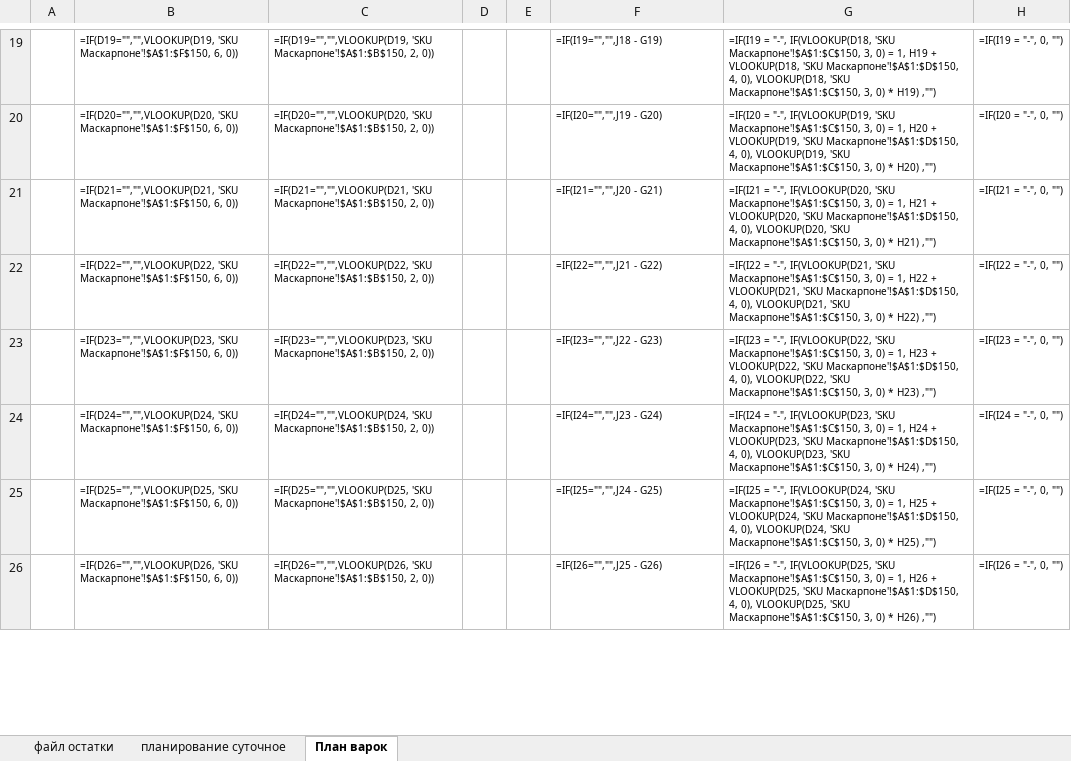
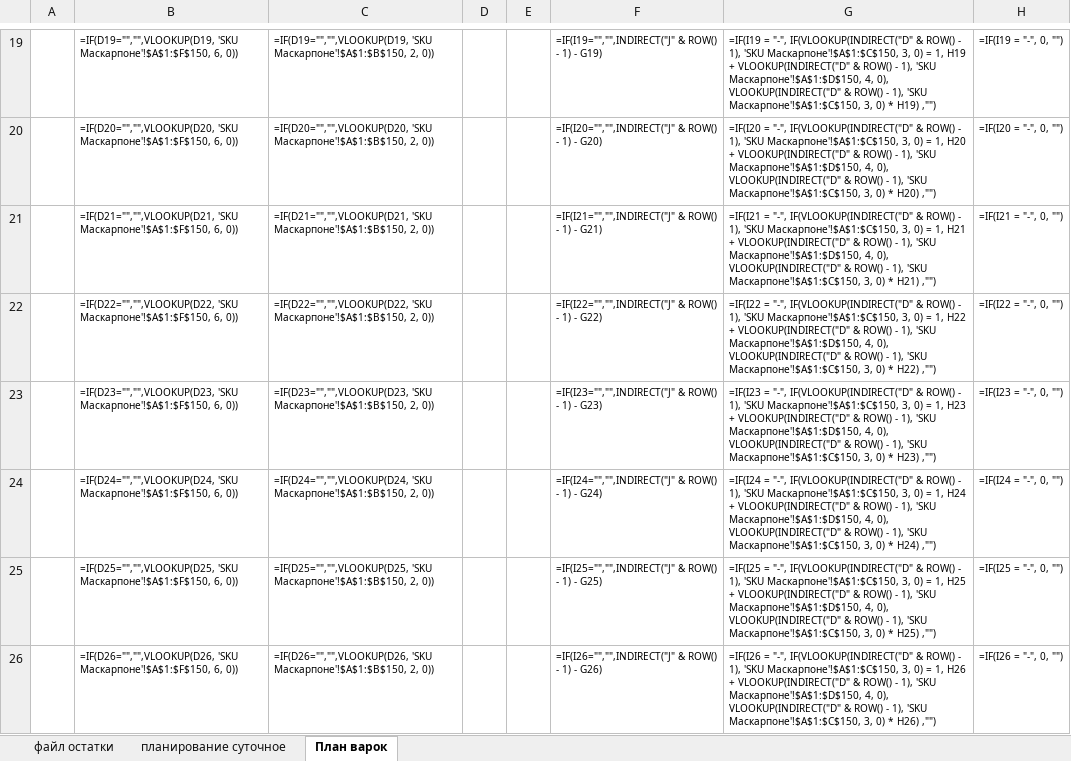
Before and after one commit to nkrokhmal/umalat, an Excel workbook: app/data/static/templates/constructor_mascarpone.xlsx, sheet План варок, drawn as a sheet; only a part is shown, gaps mark what is left out; values as stored, in another font and other column widths than the file's, no borders; formulas are shown in place of their values; conditional formats not drawn; the diff covers the shown part only; the diff names each change by its address in the sheet, - before the commit and + after, or states it on an @@ line.

```diff
--- a/app/data/static/templates/constructor_mascarpone.xlsx (sheet План варок)
+++ b/app/data/static/templates/constructor_mascarpone.xlsx (sheet План варок)
-F19: =IF(I19="","",J18 - G19)
+F19: =IF(I19="","",INDIRECT("J" & ROW() - 1) - G19)
-G19: …= "-", IF(VLOOKUP(D18, 'SKU Маскарпоне'!$A$1:$C$150, 3, 0) = 1, H19 + VLOOKUP(D18, 'SKU Маскарпоне'!$A$1:$D$150, 4, 0), VLOOKUP(D18, 'SKU Маскарпоне'!$A$1:$C$150,…
+G19: …= "-", IF(VLOOKUP(INDIRECT("D" & ROW() - 1), 'SKU Маскарпоне'!$A$1:$C$150, 3, 0) = 1, H19 + VLOOKUP(INDIRECT("D" & ROW() - 1), 'SKU Маскарпоне'!$A$1:$D$150, 4, 0), VLOOKUP(INDIRECT("D" & ROW() - 1), 'SKU Маскарпоне'!$A$1:$C$150,…
-F20: =IF(I20="","",J19 - G20)
+F20: =IF(I20="","",INDIRECT("J" & ROW() - 1) - G20)
-G20: …= "-", IF(VLOOKUP(D19, 'SKU Маскарпоне'!$A$1:$C$150, 3, 0) = 1, H20 + VLOOKUP(D19, 'SKU Маскарпоне'!$A$1:$D$150, 4, 0), VLOOKUP(D19, 'SKU Маскарпоне'!$A$1:$C$150,…
+G20: …= "-", IF(VLOOKUP(INDIRECT("D" & ROW() - 1), 'SKU Маскарпоне'!$A$1:$C$150, 3, 0) = 1, H20 + VLOOKUP(INDIRECT("D" & ROW() - 1), 'SKU Маскарпоне'!$A$1:$D$150, 4, 0), VLOOKUP(INDIRECT("D" & ROW() - 1), 'SKU Маскарпоне'!$A$1:$C$150,…
-F21: =IF(I21="","",J20 - G21)
+F21: =IF(I21="","",INDIRECT("J" & ROW() - 1) - G21)
-G21: …= "-", IF(VLOOKUP(D20, 'SKU Маскарпоне'!$A$1:$C$150, 3, 0) = 1, H21 + VLOOKUP(D20, 'SKU Маскарпоне'!$A$1:$D$150, 4, 0), VLOOKUP(D20, 'SKU Маскарпоне'!$A$1:$C$150,…
+G21: …= "-", IF(VLOOKUP(INDIRECT("D" & ROW() - 1), 'SKU Маскарпоне'!$A$1:$C$150, 3, 0) = 1, H21 + VLOOKUP(INDIRECT("D" & ROW() - 1), 'SKU Маскарпоне'!$A$1:$D$150, 4, 0), VLOOKUP(INDIRECT("D" & ROW() - 1), 'SKU Маскарпоне'!$A$1:$C$150,…
-F22: =IF(I22="","",J21 - G22)
+F22: =IF(I22="","",INDIRECT("J" & ROW() - 1) - G22)
-G22: …= "-", IF(VLOOKUP(D21, 'SKU Маскарпоне'!$A$1:$C$150, 3, 0) = 1, H22 + VLOOKUP(D21, 'SKU Маскарпоне'!$A$1:$D$150, 4, 0), VLOOKUP(D21, 'SKU Маскарпоне'!$A$1:$C$150,…
+G22: …= "-", IF(VLOOKUP(INDIRECT("D" & ROW() - 1), 'SKU Маскарпоне'!$A$1:$C$150, 3, 0) = 1, H22 + VLOOKUP(INDIRECT("D" & ROW() - 1), 'SKU Маскарпоне'!$A$1:$D$150, 4, 0), VLOOKUP(INDIRECT("D" & ROW() - 1), 'SKU Маскарпоне'!$A$1:$C$150,…
-F23: =IF(I23="","",J22 - G23)
+F23: =IF(I23="","",INDIRECT("J" & ROW() - 1) - G23)
-G23: …= "-", IF(VLOOKUP(D22, 'SKU Маскарпоне'!$A$1:$C$150, 3, 0) = 1, H23 + VLOOKUP(D22, 'SKU Маскарпоне'!$A$1:$D$150, 4, 0), VLOOKUP(D22, 'SKU Маскарпоне'!$A$1:$C$150,…
+G23: …= "-", IF(VLOOKUP(INDIRECT("D" & ROW() - 1), 'SKU Маскарпоне'!$A$1:$C$150, 3, 0) = 1, H23 + VLOOKUP(INDIRECT("D" & ROW() - 1), 'SKU Маскарпоне'!$A$1:$D$150, 4, 0), VLOOKUP(INDIRECT("D" & ROW() - 1), 'SKU Маскарпоне'!$A$1:$C$150,…
-F24: =IF(I24="","",J23 - G24)
+F24: =IF(I24="","",INDIRECT("J" & ROW() - 1) - G24)
-G24: …= "-", IF(VLOOKUP(D23, 'SKU Маскарпоне'!$A$1:$C$150, 3, 0) = 1, H24 + VLOOKUP(D23, 'SKU Маскарпоне'!$A$1:$D$150, 4, 0), VLOOKUP(D23, 'SKU Маскарпоне'!$A$1:$C$150,…
+G24: …= "-", IF(VLOOKUP(INDIRECT("D" & ROW() - 1), 'SKU Маскарпоне'!$A$1:$C$150, 3, 0) = 1, H24 + VLOOKUP(INDIRECT("D" & ROW() - 1), 'SKU Маскарпоне'!$A$1:$D$150, 4, 0), VLOOKUP(INDIRECT("D" & ROW() - 1), 'SKU Маскарпоне'!$A$1:$C$150,…
-F25: =IF(I25="","",J24 - G25)
+F25: =IF(I25="","",INDIRECT("J" & ROW() - 1) - G25)
-G25: …= "-", IF(VLOOKUP(D24, 'SKU Маскарпоне'!$A$1:$C$150, 3, 0) = 1, H25 + VLOOKUP(D24, 'SKU Маскарпоне'!$A$1:$D$150, 4, 0), VLOOKUP(D24, 'SKU Маскарпоне'!$A$1:$C$150,…
+G25: …= "-", IF(VLOOKUP(INDIRECT("D" & ROW() - 1), 'SKU Маскарпоне'!$A$1:$C$150, 3, 0) = 1, H25 + VLOOKUP(INDIRECT("D" & ROW() - 1), 'SKU Маскарпоне'!$A$1:$D$150, 4, 0), VLOOKUP(INDIRECT("D" & ROW() - 1), 'SKU Маскарпоне'!$A$1:$C$150,…
-F26: =IF(I26="","",J25 - G26)
+F26: =IF(I26="","",INDIRECT("J" & ROW() - 1) - G26)
-G26: …= "-", IF(VLOOKUP(D25, 'SKU Маскарпоне'!$A$1:$C$150, 3, 0) = 1, H26 + VLOOKUP(D25, 'SKU Маскарпоне'!$A$1:$D$150, 4, 0), VLOOKUP(D25, 'SKU Маскарпоне'!$A$1:$C$150,…
+G26: …= "-", IF(VLOOKUP(INDIRECT("D" & ROW() - 1), 'SKU Маскарпоне'!$A$1:$C$150, 3, 0) = 1, H26 + VLOOKUP(INDIRECT("D" & ROW() - 1), 'SKU Маскарпоне'!$A$1:$D$150, 4, 0), VLOOKUP(INDIRECT("D" & ROW() - 1), 'SKU Маскарпоне'!$A$1:$C$150,…
```
Also changed, not shown: 226 edited cells elsewhere in this sheet, app/data/static/params/mascarpone.xlsx, 18 other files.
